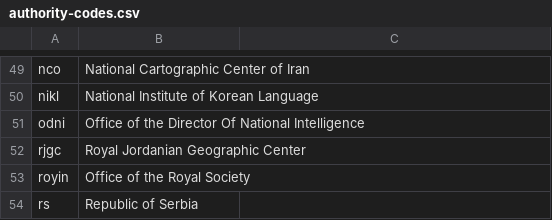
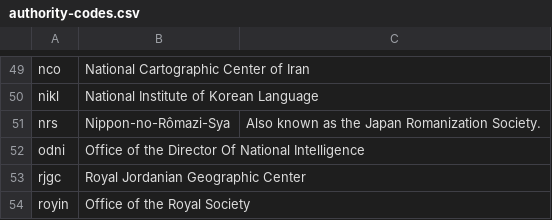
Before and after one commit to CalConnect/csd-transcription-systems, a CSV file: sources/data/authority-codes.csv, drawn as a sheet; only a part is shown, gaps mark what is left out; the shorter side is filled out with more unchanged rows; the diff names each change by its address in the sheet, - before the commit and + after, or states it on an @@ line.

```diff
--- a/sources/data/authority-codes.csv
+++ b/sources/data/authority-codes.csv
+row 51: nrs | Nippon-no-Rômazi-Sya | Also known as the Japan Romanization Society.
```
Also changed, not shown: sources/data/codes.csv, 1 other file.
